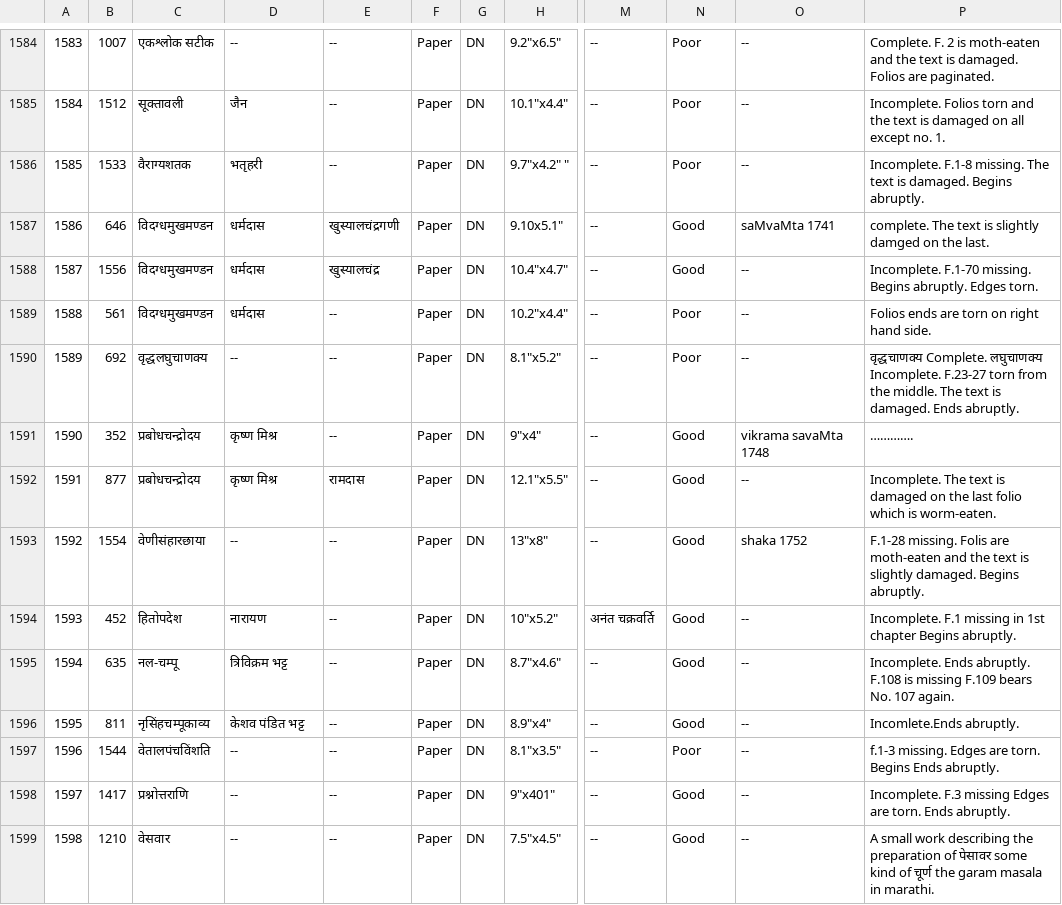
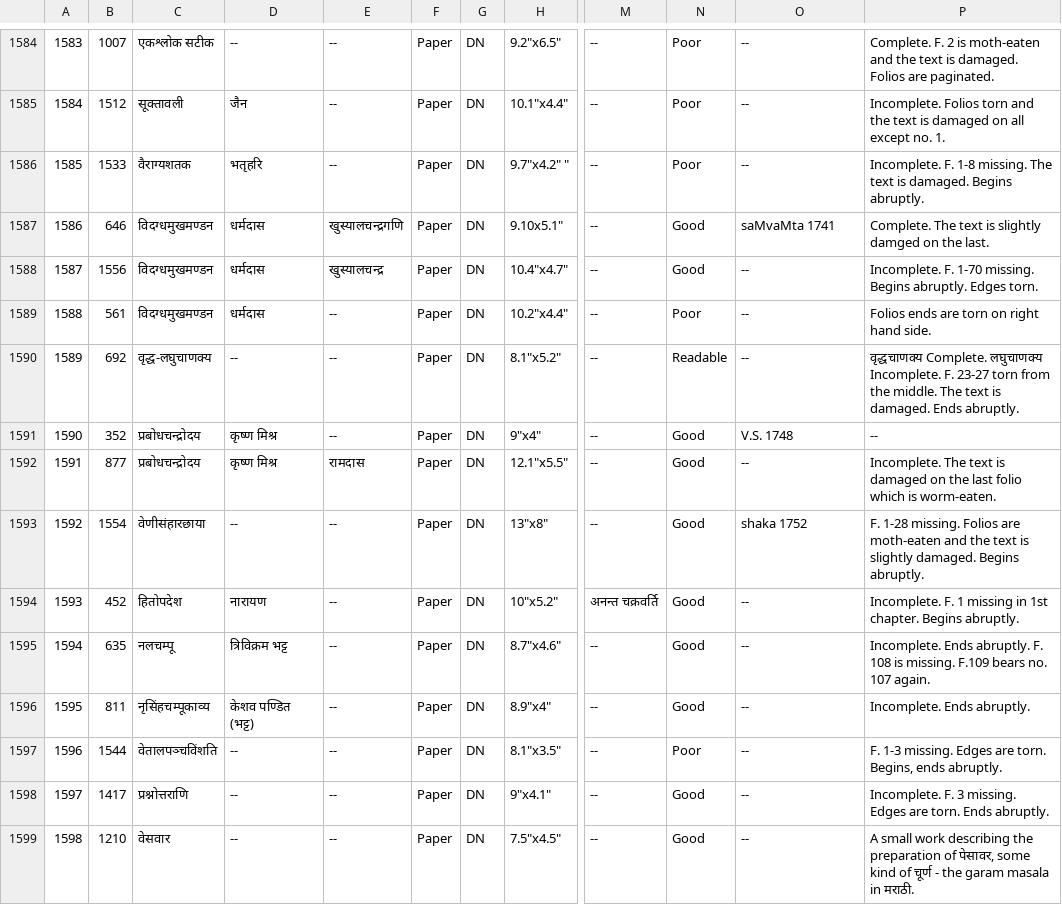
Before and after one commit to drdhaval2785/ChunilalGandhiVidyabhavan, a TSV file: derivedFiles/cataloguev006.tsv, drawn as a sheet; only a part is shown, gaps mark what is left out; the diff names each change by its address in the sheet, - before the commit and + after, or states it on an @@ line.

```diff
--- a/derivedFiles/cataloguev006.tsv
+++ b/derivedFiles/cataloguev006.tsv
-D1586: भतृहरी
+D1586: भतृहरि
-P1586: Incomplete. F.1-8 missing. The…
+P1586: Incomplete. F. 1-8 missing. The…
-E1587: खुस्यालचंद्रगणी
+E1587: खुस्यालचन्द्रगणि
-P1587: complete. The text…
+P1587: Complete. The text…
-E1588: खुस्यालचंद्र
+E1588: खुस्यालचन्द्र
-P1588: Incomplete. F.1-70 missing. Begins…
+P1588: Incomplete. F. 1-70 missing. Begins…
-C1590: वृद्धलघुचाणक्य
+C1590: वृद्ध-लघुचाणक्य
-N1590: Poor
+N1590: Readable
-P1590: …लघुचाणक्य Incomplete. F.23-27 torn from…
+P1590: …लघुचाणक्य Incomplete. F. 23-27 torn from…
-O1591: vikrama savaMta 1748
+O1591: V.S. 1748
-P1591: ………….
+P1591: --
-P1593: F.1-28 missing. Folis are moth-eaten…
+P1593: F. 1-28 missing. Folios are moth-eaten…
-M1594: अनंत चक्रवर्ति
+M1594: अनन्त चक्रवर्ति
-P1594: Incomplete. F.1 missing in 1st chapter Begins abruptly.
+P1594: Incomplete. F. 1 missing in 1st chapter. Begins abruptly.
-C1595: नल-चम्पू
+C1595: नलचम्पू
-P1595: …Ends abruptly. F.108 is missing F.109 bears No. 107 again.
+P1595: …Ends abruptly. F. 108 is missing. F.109 bears no. 107 again.
-D1596: केशव पंडित भट्ट
+D1596: केशव पण्डित (भट्ट)
-P1596: Incomlete.Ends abruptly.
+P1596: Incomplete. Ends abruptly.
-C1597: वेतालपंचविंशति
+C1597: वेतालपञ्चविंशति
-P1597: f.1-3 missing. Edges are torn. Begins Ends abruptly.
+P1597: F. 1-3 missing. Edges are torn. Begins, ends abruptly.
-H1598: 9"x401"
+H1598: 9"x4.1"
-P1598: Incomplete. F.3 missing Edges are…
+P1598: Incomplete. F. 3 missing. Edges are…
-P1599: …preparation of पेसावर some kind of चूर्ण the garam masala in marathi.
+P1599: …preparation of पेसावर, some kind of चूर्ण - the garam masala in मराठी.
```
Also changed, not shown: 1 other file.
